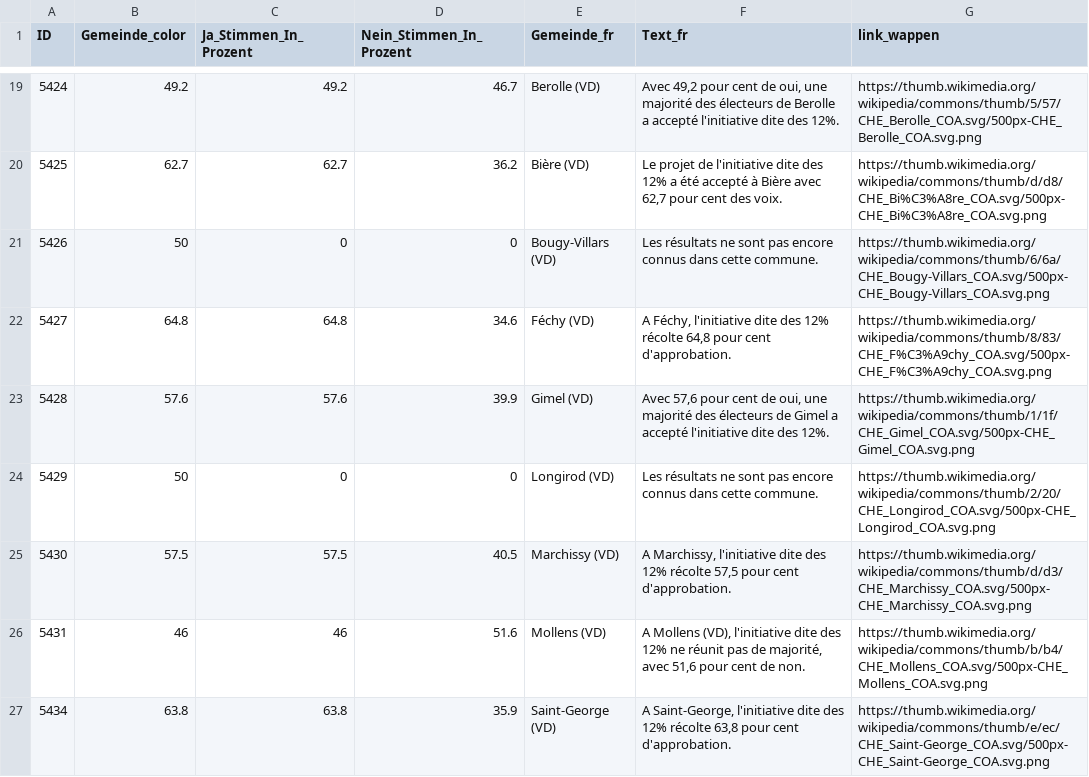
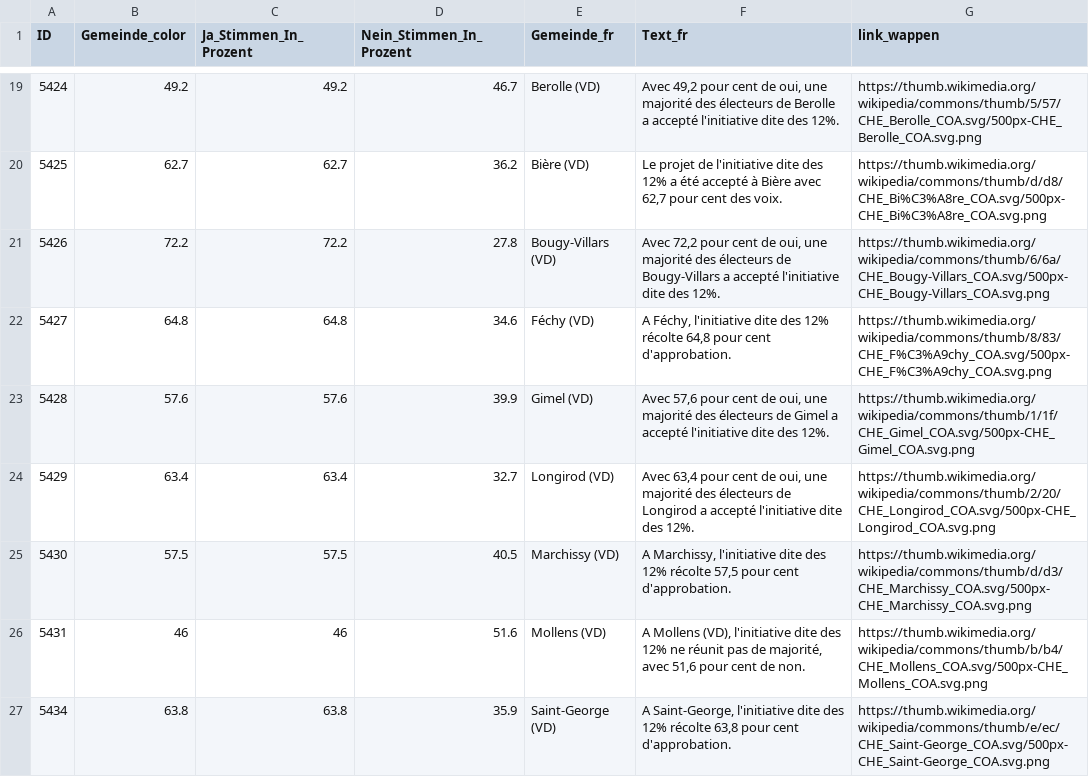
Before and after one commit to awp-finanznachrichten/lena_september2026, a CSV file: Output_Cantons/VD_impots_12_dw_fr.csv, drawn as a sheet; only a part is shown, gaps mark what is left out; the diff covers the shown part only.

```diff
--- a/Output_Cantons/VD_impots_12_dw_fr.csv
+++ b/Output_Cantons/VD_impots_12_dw_fr.csv
@@ -20,6 +20,6 @@
 5425,62.7,62.7,36.2,"Bière (VD)","Le projet de l'initiative dite des 12% a été accepté à Bière avec 62,7 pour cent des voix.","https://thumb.wikimedia.org/wikipedia/commons/thumb/d/d8/CHE_Bi%C3%A8re_COA.svg/500px-CHE_Bi%C3%A8re_COA.svg.png"
-5426,50,0,0,"Bougy-Villars (VD)","Les résultats ne sont pas encore connus dans cette commune.","https://thumb.wikimedia.org/wikipedia/commons/thumb/6/6a/CHE_Bougy-Villars_COA.svg/500px-CHE_Bougy-Villars_COA.svg.png"
+5426,72.2,72.2,27.8,"Bougy-Villars (VD)","Avec 72,2 pour cent de oui, une majorité des électeurs de Bougy-Villars a accepté l'initiative dite des 12%.","https://thumb.wikimedia.org/wikipedia/commons/thumb/6/6a/CHE_Bougy-Villars_COA.svg/500px-CHE_Bougy-Villars_COA.svg.png"
 5427,64.8,64.8,34.6,"Féchy (VD)","A Féchy, l'initiative dite des 12% récolte 64,8 pour cent d'approbation.","https://thumb.wikimedia.org/wikipedia/commons/thumb/8/83/CHE_F%C3%A9chy_COA.svg/500px-CHE_F%C3%A9chy_COA.svg.png"
 5428,57.6,57.6,39.9,"Gimel (VD)","Avec 57,6 pour cent de oui, une majorité des électeurs de Gimel a accepté l'initiative dite des 12%.","https://thumb.wikimedia.org/wikipedia/commons/thumb/1/1f/CHE_Gimel_COA.svg/500px-CHE_Gimel_COA.svg.png"
-5429,50,0,0,"Longirod (VD)","Les résultats ne sont pas encore connus dans cette commune.","https://thumb.wikimedia.org/wikipedia/commons/thumb/2/20/CHE_Longirod_COA.svg/500px-CHE_Longirod_COA.svg.png"
+5429,63.4,63.4,32.7,"Longirod (VD)","Avec 63,4 pour cent de oui, une majorité des électeurs de Longirod a accepté l'initiative dite des 12%.","https://thumb.wikimedia.org/wikipedia/commons/thumb/2/20/CHE_Longirod_COA.svg/500px-CHE_Longirod_COA.svg.png"
 5430,57.5,57.5,40.5,"Marchissy (VD)","A Marchissy, l'initiative dite des 12% récolte 57,5 pour cent d'approbation.","https://thumb.wikimedia.org/wikipedia/commons/thumb/d/d3/CHE_Marchissy_COA.svg/500px-CHE_Marchissy_COA.svg.png"
```
Also changed, not shown: 48 edited cells elsewhere in this file, Output_Cantons/VD_impots_12_dw_de.csv, Output_Cantons/VD_impots_12_dw_it.csv, 1 other file.
